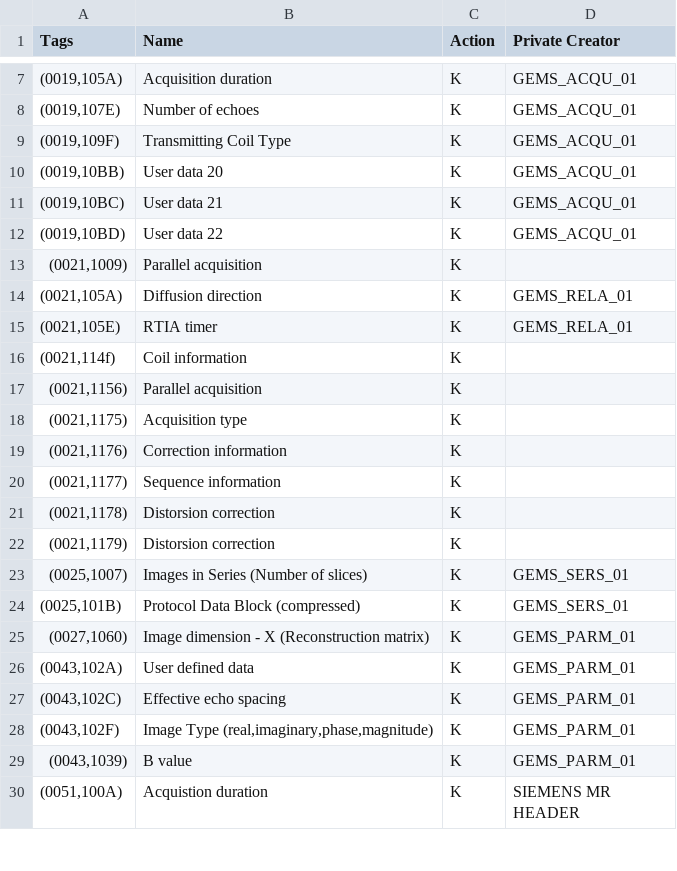
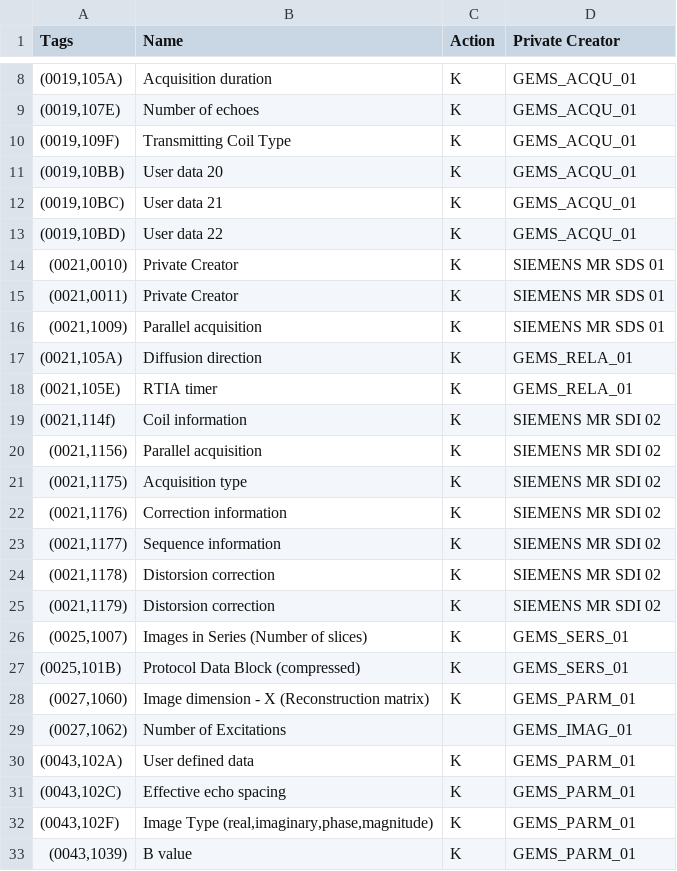
Before and after one commit to cati-neuroimaging/deidentification, a TSV file: deidentification/config/profiles/data_sharing.tsv, drawn as a sheet; only a part is shown, gaps mark what is left out; the shorter side is filled out with more unchanged rows; the diff covers the shown part only.

```diff
--- a/deidentification/config/profiles/data_sharing.tsv
+++ b/deidentification/config/profiles/data_sharing.tsv
@@ -12,12 +13,14 @@ Tags	Name	Action	Private Creator
 (0019,10BD)	User data 22	K	GEMS_ACQU_01
-(0021,1009)	Parallel acquisition	K	
+(0021,0010)	Private Creator	K	SIEMENS MR SDS 01
+(0021,0011)	Private Creator	K	SIEMENS MR SDS 01
+(0021,1009)	Parallel acquisition	K	SIEMENS MR SDS 01
 (0021,105A)	Diffusion direction	K	GEMS_RELA_01
 (0021,105E)	RTIA timer	K	GEMS_RELA_01
-(0021,114f)	Coil information	K	
-(0021,1156)	Parallel acquisition	K	
-(0021,1175)	Acquisition type	K	
-(0021,1176)	Correction information	K	
-(0021,1177)	Sequence information	K	
-(0021,1178)	Distorsion correction	K	
-(0021,1179)	Distorsion correction	K	
+(0021,114f)	Coil information	K	SIEMENS MR SDI 02
+(0021,1156)	Parallel acquisition	K	SIEMENS MR SDI 02
+(0021,1175)	Acquisition type	K	SIEMENS MR SDI 02
+(0021,1176)	Correction information	K	SIEMENS MR SDI 02
+(0021,1177)	Sequence information	K	SIEMENS MR SDI 02
+(0021,1178)	Distorsion correction	K	SIEMENS MR SDI 02
+(0021,1179)	Distorsion correction	K	SIEMENS MR SDI 02
 (0025,1007)	Images in Series (Number of slices)	K	GEMS_SERS_01
@@ -25,2 +28,3 @@ Tags	Name	Action	Private Creator
 (0027,1060)	Image dimension - X (Reconstruction matrix)	K	GEMS_PARM_01
+(0027,1062)	Number of Excitations		GEMS_IMAG_01
 (0043,102A)	User defined data	K	GEMS_PARM_01
```
Also changed, not shown: 11 added rows and 2 edited cells elsewhere in this file, deidentification/config/profiles/cati_collector.tsv.
